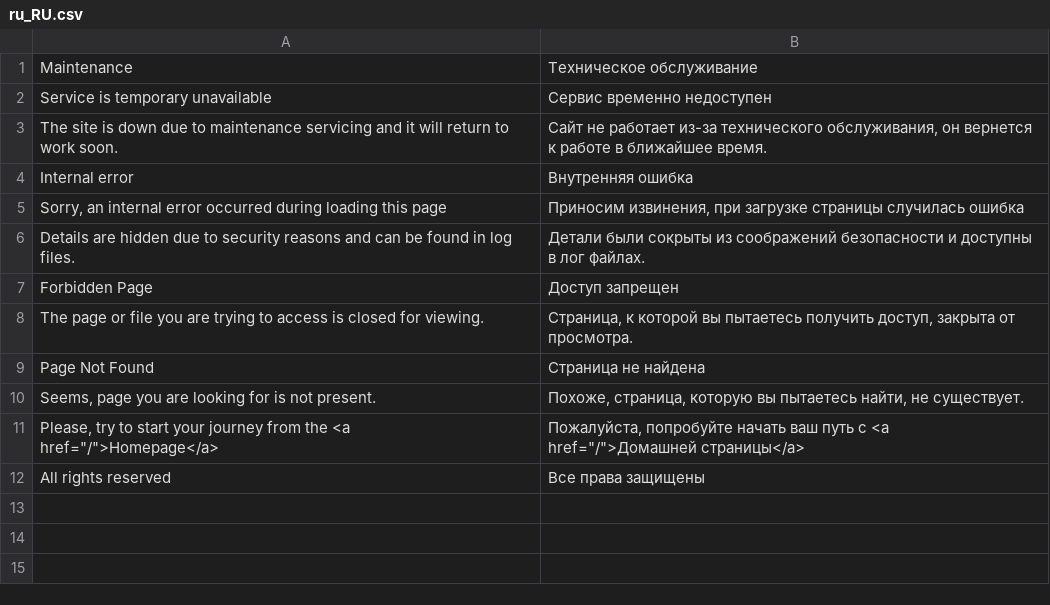
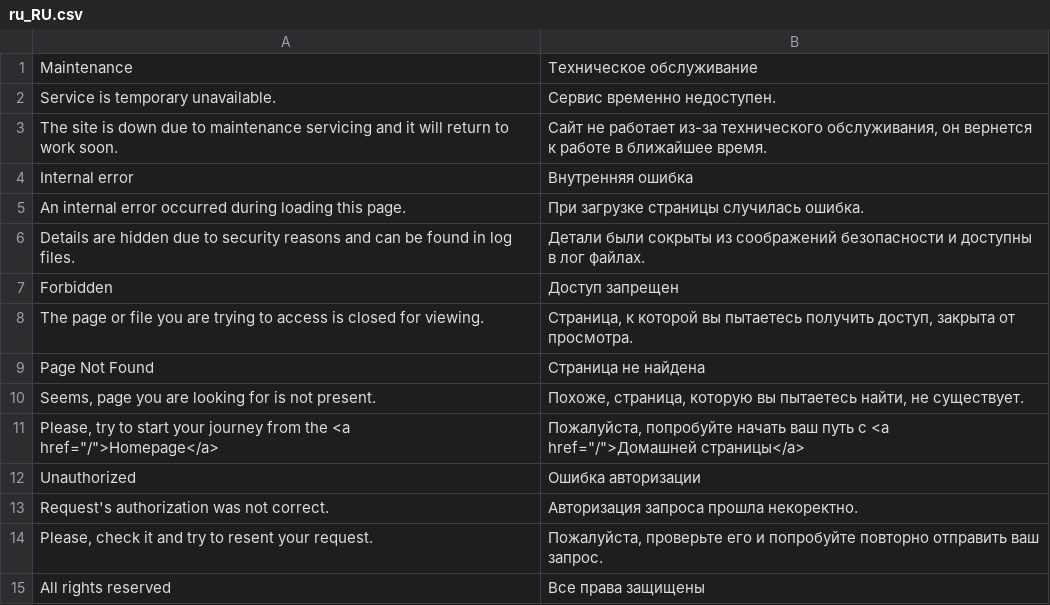
Before and after one commit to vchychuzhko/alcotimer, a CSV file: app/code/Awesome/Framework/i18n/ru_RU.csv, drawn as a sheet.

```diff
--- a/app/code/Awesome/Framework/i18n/ru_RU.csv
+++ b/app/code/Awesome/Framework/i18n/ru_RU.csv
@@ -1,8 +1,8 @@
 "Maintenance","Техническое обслуживание"
-"Service is temporary unavailable","Сервис временно недоступен"
+"Service is temporary unavailable.","Сервис временно недоступен."
 "The site is down due to maintenance servicing and it will return to work soon.","Сайт не работает из-за технического обслуживания, он вернется к работе в ближайшее время."
 "Internal error","Внутренняя ошибка"
-"Sorry, an internal error occurred during loading this page","Приносим извинения, при загрузке страницы случилась ошибка"
+"An internal error occurred during loading this page.","При загрузке страницы случилась ошибка."
 "Details are hidden due to security reasons and can be found in log files.","Детали были сокрыты из соображений безопасности и доступны в лог файлах."
-"Forbidden Page","Доступ запрещен"
+"Forbidden","Доступ запрещен"
 "The page or file you are trying to access is closed for viewing.","Страница, к которой вы пытаетесь получить доступ, закрыта от просмотра."
@@ -11,2 +11,5 @@
 "Please, try to start your journey from the <a href=""/"">Homepage</a>","Пожалуйста, попробуйте начать ваш путь с <a href=""/"">Домашней страницы</a>"
+"Unauthorized","Ошибка авторизации"
+"Request's authorization was not correct.","Авторизация запроса прошла некоректно."
+"Please, check it and try to resent your request.","Пожалуйста, проверьте его и попробуйте повторно отправить ваш запрос."
 "All rights reserved","Все права защищены"
```
Also changed, not shown: app/code/Awesome/Framework/i18n/uk_UA.csv, 15 other files.
